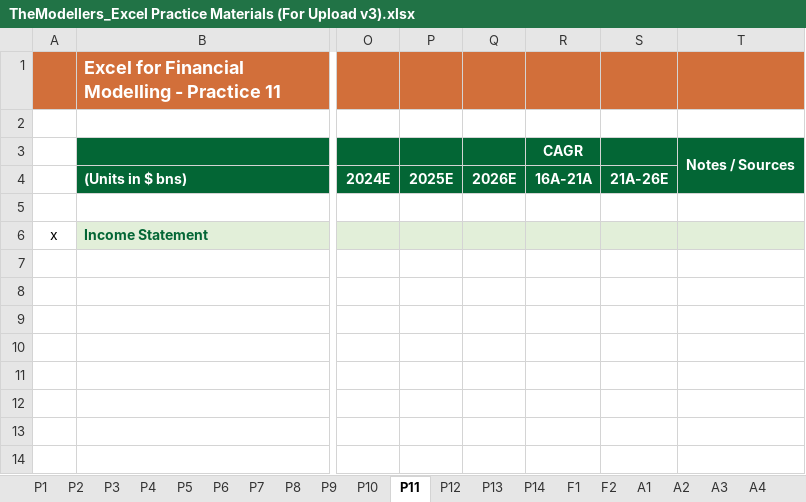
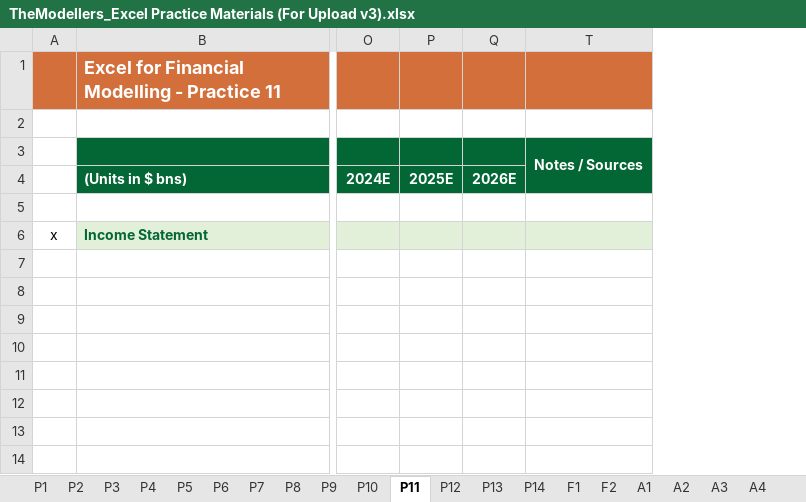
Before and after one commit to diligejy/Growth, an Excel workbook: Finance/Excel_101_For_Financial_Modeling/TheModellers_Excel Practice Materials (For Upload v3).xlsx, sheet P11, drawn as a sheet; only a part is shown, gaps mark what is left out; values as stored, in another font and other column widths than the file's, no borders; the diff names each change by its address in the sheet, - before the commit and + after, or states it on an @@ line.

```diff
--- a/Finance/Excel_101_For_Financial_Modeling/TheModellers_Excel Practice Materials (For Upload v3).xlsx (sheet P11)
+++ b/Finance/Excel_101_For_Financial_Modeling/TheModellers_Excel Practice Materials (For Upload v3).xlsx (sheet P11)
@@ column R (16A-21A) hidden, row 3: CAGR @@
@@ column S (21A-26E) hidden, empty @@
```
Also changed, not shown: sheet P6, sheet P8, sheet P7, sheet P12, sheet P10, 5 other files.
